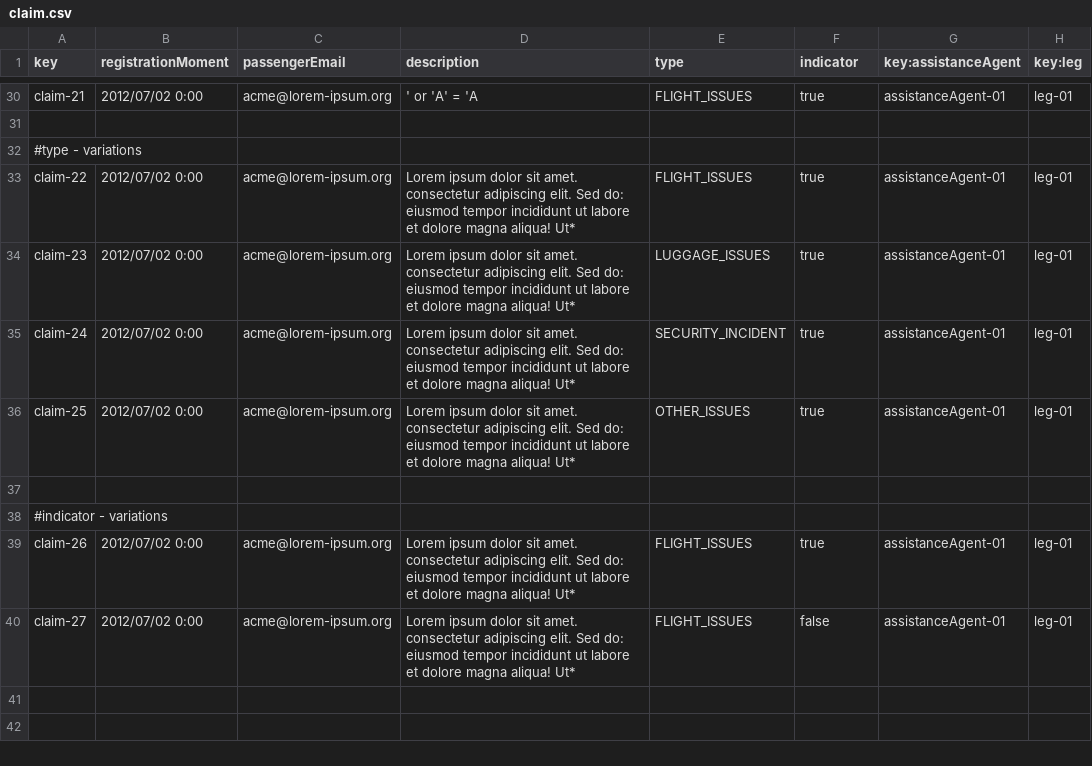
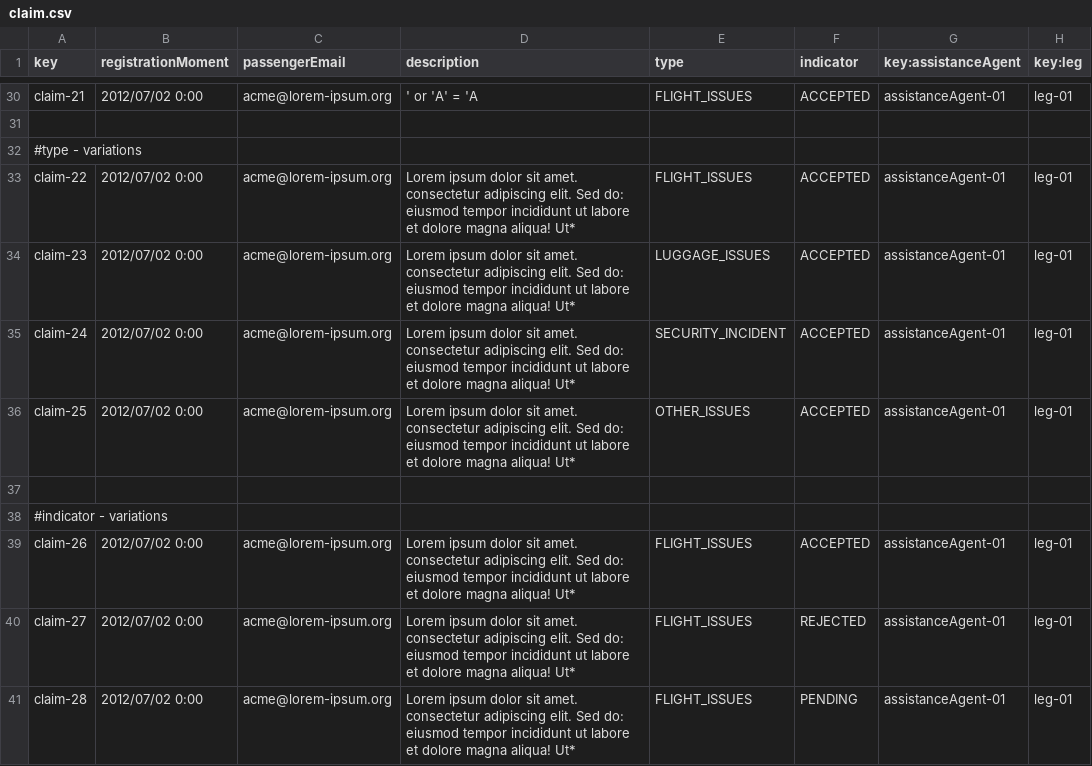
Before and after one commit to Davidvt04/Acme-ANS-C1.61, a CSV file: src/main/resources/WEB-INF/data/sample/claim.csv, drawn as a sheet; only a part is shown, gaps mark what is left out; the diff covers the shown part only; the diff names each change by its address in the sheet, - before the commit and + after, or states it on an @@ line.

```diff
--- a/src/main/resources/WEB-INF/data/sample/claim.csv
+++ b/src/main/resources/WEB-INF/data/sample/claim.csv
-F30 (indicator): true
+F30 (indicator): ACCEPTED
-F33:F36 (indicator): true
+F33:F36 (indicator): ACCEPTED
-F39 (indicator): true
+F39 (indicator): ACCEPTED
-F40 (indicator): false
+F40 (indicator): REJECTED
+row 41: claim-28 | 2012/07/02 0:00 | acme@lorem-ipsum.org | Lorem ipsum dolor sit amet. consectetur adipiscing elit. Sed do: eiusmod tempor incididunt ut labore et dolore magna aliqua! Ut* | FLIGHT_ISSUES | PENDING | assistanceAgent-01 | leg-01
```
Also changed, not shown: 20 edited cells elsewhere in this file, 4 other files.
